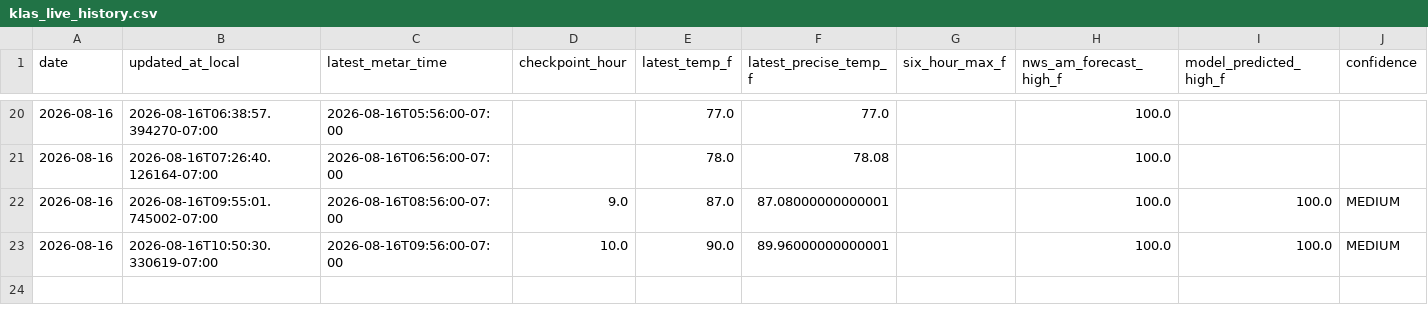
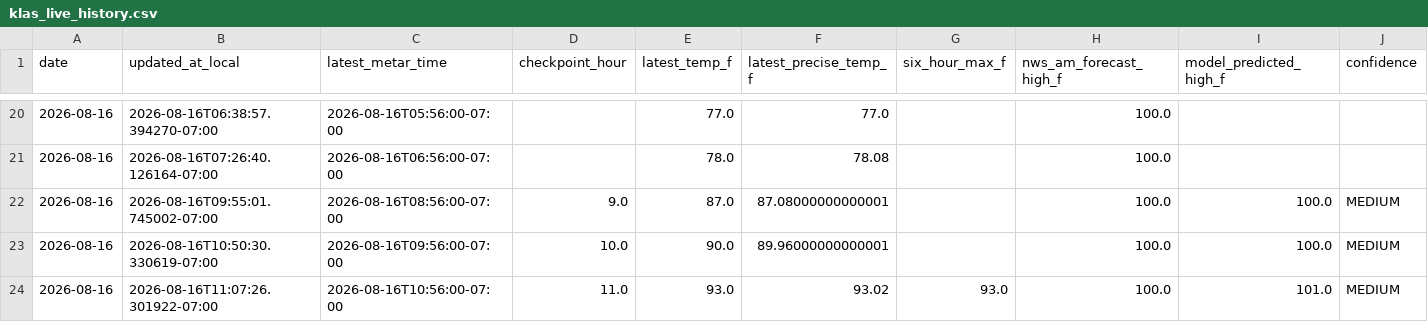
Before and after one commit to capecodbeachgirl/klas-live-model, a CSV file: data/live/klas_live_history.csv, drawn as a sheet; only a part is shown, gaps mark what is left out; rows hold the shown columns only; the diff names each change by its address in the sheet, - before the commit and + after, or states it on an @@ line.

```diff
--- a/data/live/klas_live_history.csv
+++ b/data/live/klas_live_history.csv
+row 24: 2026-08-16 | 2026-08-16T11:07:26.301922-07:00 | 2026-08-16T10:56:00-07:00 | 11.0 | 93.0 | 93.02 | 93.0 | 100.0 | 101.0 | MEDIUM
```
Also changed, not shown: 2 other files.
